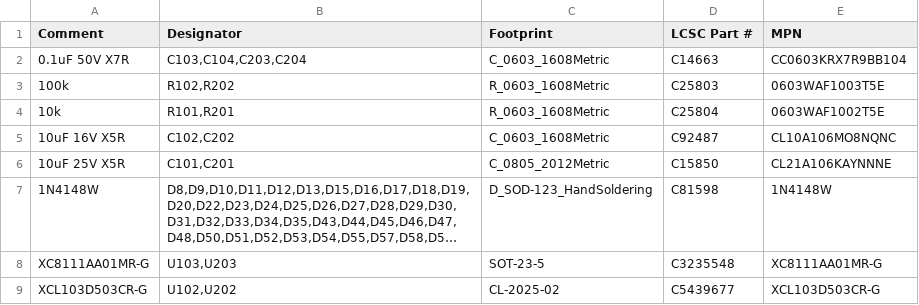
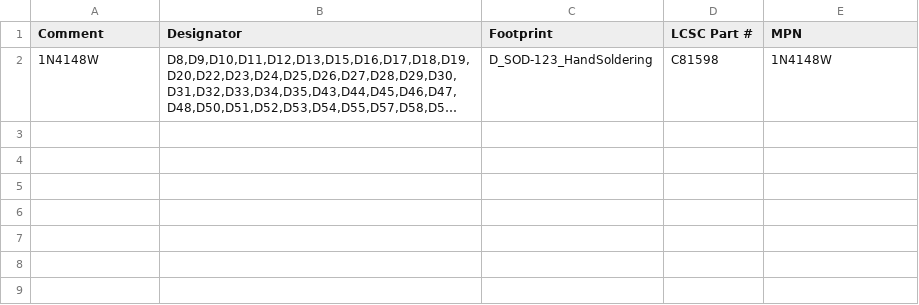
Before and after one commit to beryu/kb-1, a CSV file: pcb/jlcpcb/output/combined-bom.csv, drawn as a sheet; long unchanged cells end in …; the diff names each change by its address in the sheet, - before the commit and + after, or states it on an @@ line.

```diff
--- a/pcb/jlcpcb/output/combined-bom.csv
+++ b/pcb/jlcpcb/output/combined-bom.csv
-row 2: 0.1uF 50V X7R | C103,C104,C203,C204 | C_0603_1608Metric | C14663 | CC0603KRX7R9BB104
-row 3: 100k | R102,R202 | R_0603_1608Metric | C25803 | 0603WAF1003T5E
-row 4: 10k | R101,R201 | R_0603_1608Metric | C25804 | 0603WAF1002T5E
-row 5: 10uF 16V X5R | C102,C202 | C_0603_1608Metric | C92487 | CL10A106MO8NQNC
-row 6: 10uF 25V X5R | C101,C201 | C_0805_2012Metric | C15850 | CL21A106KAYNNNE
-row 8: XC8111AA01MR-G | U103,U203 | SOT-23-5 | C3235548 | XC8111AA01MR-G
-row 9: XCL103D503CR-G | U102,U202 | CL-2025-02 | C5439677 | XCL103D503CR-G
```
Also changed, not shown: pcb/jlcpcb/output/combined-cpl.csv, pcb/jlcpcb/output/left-cpl.csv, 23 other files.
